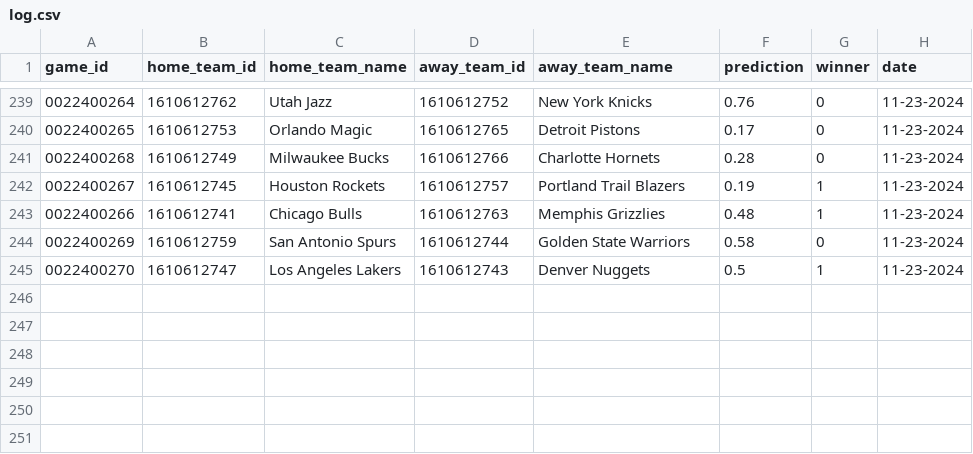
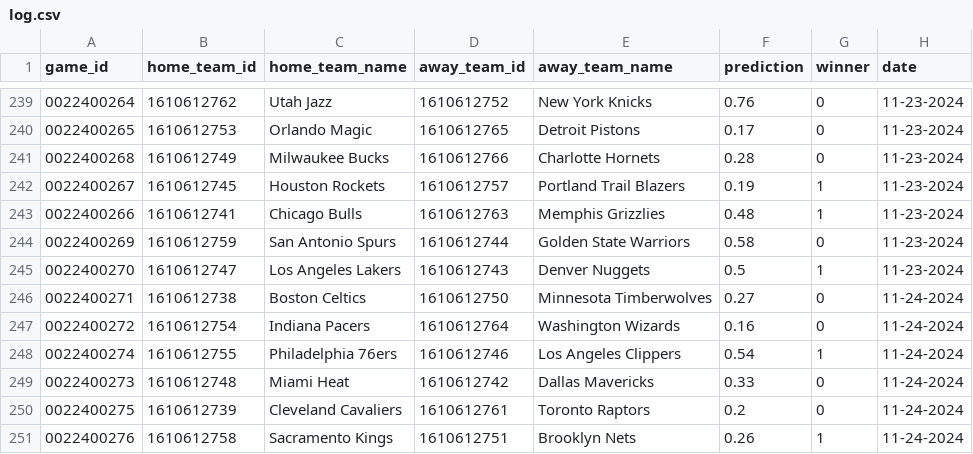
Before and after one commit to globalgumbs/globalgumbs.com, a CSV file: artifacts/log.csv, drawn as a sheet; only a part is shown, gaps mark what is left out; the diff names each change by its address in the sheet, - before the commit and + after, or states it on an @@ line.

```diff
--- a/artifacts/log.csv
+++ b/artifacts/log.csv
+row 246: 0022400271 | 1610612738 | Boston Celtics | 1610612750 | Minnesota Timberwolves | 0.27 | 0 | 11-24-2024
+row 247: 0022400272 | 1610612754 | Indiana Pacers | 1610612764 | Washington Wizards | 0.16 | 0 | 11-24-2024
+row 248: 0022400274 | 1610612755 | Philadelphia 76ers | 1610612746 | Los Angeles Clippers | 0.54 | 1 | 11-24-2024
+row 249: 0022400273 | 1610612748 | Miami Heat | 1610612742 | Dallas Mavericks | 0.33 | 0 | 11-24-2024
+row 250: 0022400275 | 1610612739 | Cleveland Cavaliers | 1610612761 | Toronto Raptors | 0.2 | 0 | 11-24-2024
+row 251: 0022400276 | 1610612758 | Sacramento Kings | 1610612751 | Brooklyn Nets | 0.26 | 1 | 11-24-2024
```
Also changed, not shown: 2 other files.
